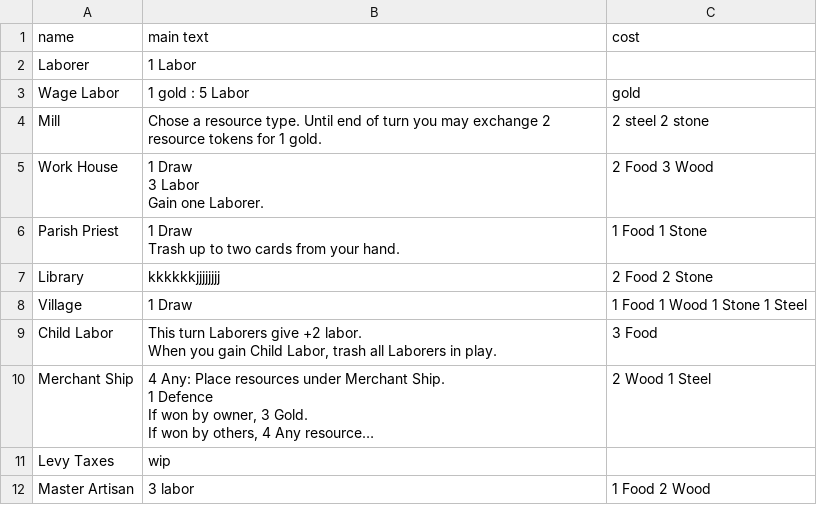
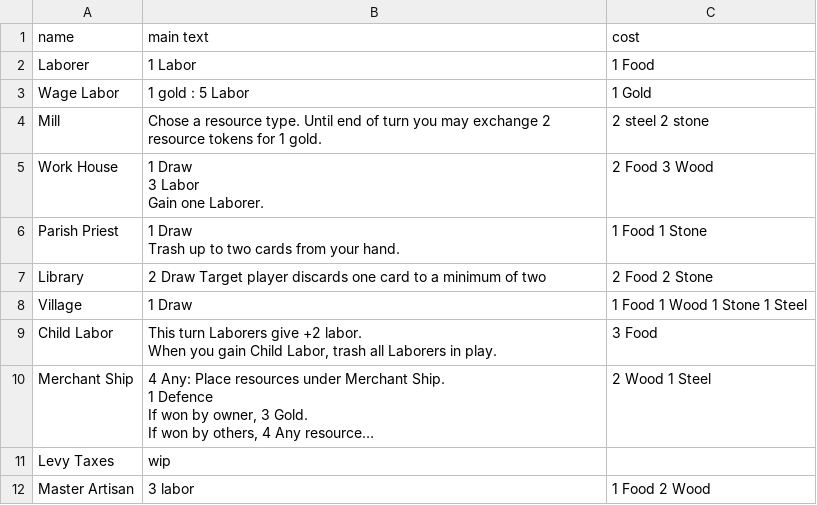
Before and after one commit to AndersonBrothers/Coin-and-Conquest, a CSV file: Cards/standard.csv, drawn as a sheet; long unchanged cells end in ….

Commit message:
Update standard.csv

```diff
--- a/Cards/standard.csv
+++ b/Cards/standard.csv
@@ -1,4 +1,4 @@
 name,main text,cost
-Laborer,1 Labor,
-Wage Labor,1 gold : 5 Labor,gold
+Laborer,1 Labor, 1 Food
+Wage Labor,1 gold : 5 Labor,1 Gold
 Mill,Chose a resource type. Until end of turn you may exchange 2 resource tokens for 1 gold.,2 steel 2 stone
@@ -10,3 +10,3 @@ Parish Priest,"1 Draw
 Trash up to two cards from your hand.",1 Food 1 Stone
-Library ,kkkkkkjjjjjjjj,2 Food 2 Stone
+Library ,2 Draw Target player discards one card to a minimum of two,2 Food 2 Stone
 Village,1 Draw,1 Food 1 Wood 1 Stone 1 Steel
```
